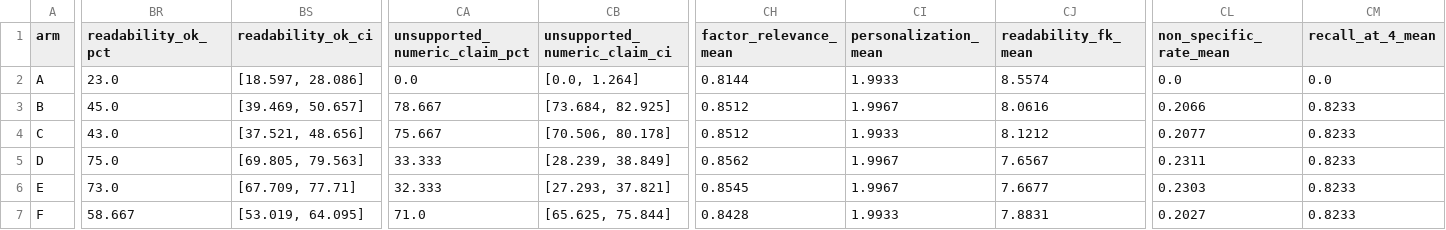
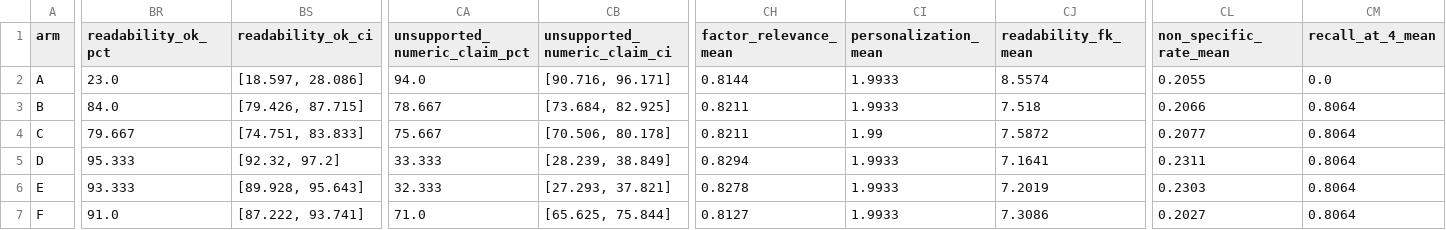
Before and after one commit to MuhammadSakibSami/Nephro-AI, a CSV file: q1_report/tables/q1_per_arm_metrics.csv, drawn as a sheet; only a part is shown, gaps mark what is left out; the diff names each change by its address in the sheet, - before the commit and + after, or states it on an @@ line.

```diff
--- a/q1_report/tables/q1_per_arm_metrics.csv
+++ b/q1_report/tables/q1_per_arm_metrics.csv
-CA2 (unsupported_numeric_claim_pct): 0.0
+CA2 (unsupported_numeric_claim_pct): 94.0
-CB2 (unsupported_numeric_claim_ci): [0.0, 1.264]
+CB2 (unsupported_numeric_claim_ci): [90.716, 96.171]
-CL2 (non_specific_rate_mean): 0.0
+CL2 (non_specific_rate_mean): 0.2055
-BR3 (readability_ok_pct): 45.0
+BR3 (readability_ok_pct): 84.0
-BS3 (readability_ok_ci): [39.469, 50.657]
+BS3 (readability_ok_ci): [79.426, 87.715]
-CH3:CH4 (factor_relevance_mean): 0.8512
+CH3:CH4 (factor_relevance_mean): 0.8211
-CI3 (personalization_mean): 1.9967
+CI3 (personalization_mean): 1.9933
-CJ3 (readability_fk_mean): 8.0616
+CJ3 (readability_fk_mean): 7.518
-CM3:CM7 (recall_at_4_mean): 0.8233
+CM3:CM7 (recall_at_4_mean): 0.8064
-BR4 (readability_ok_pct): 43.0
+BR4 (readability_ok_pct): 79.667
-BS4 (readability_ok_ci): [37.521, 48.656]
+BS4 (readability_ok_ci): [74.751, 83.833]
-CI4 (personalization_mean): 1.9933
+CI4 (personalization_mean): 1.99
-CJ4 (readability_fk_mean): 8.1212
+CJ4 (readability_fk_mean): 7.5872
-BR5 (readability_ok_pct): 75.0
+BR5 (readability_ok_pct): 95.333
-BS5 (readability_ok_ci): [69.805, 79.563]
+BS5 (readability_ok_ci): [92.32, 97.2]
-CH5 (factor_relevance_mean): 0.8562
+CH5 (factor_relevance_mean): 0.8294
-CI5:CI6 (personalization_mean): 1.9967
+CI5:CI6 (personalization_mean): 1.9933
-CJ5 (readability_fk_mean): 7.6567
+CJ5 (readability_fk_mean): 7.1641
-BR6 (readability_ok_pct): 73.0
+BR6 (readability_ok_pct): 93.333
-BS6 (readability_ok_ci): [67.709, 77.71]
+BS6 (readability_ok_ci): [89.928, 95.643]
-CH6 (factor_relevance_mean): 0.8545
+CH6 (factor_relevance_mean): 0.8278
-CJ6 (readability_fk_mean): 7.6677
+CJ6 (readability_fk_mean): 7.2019
-BR7 (readability_ok_pct): 58.667
+BR7 (readability_ok_pct): 91.0
-BS7 (readability_ok_ci): [53.019, 64.095]
+BS7 (readability_ok_ci): [87.222, 93.741]
-CH7 (factor_relevance_mean): 0.8428
+CH7 (factor_relevance_mean): 0.8127
-CJ7 (readability_fk_mean): 7.8831
+CJ7 (readability_fk_mean): 7.3086
```
Also changed, not shown: q1_report/tables/q1_paired_comparisons.csv, q1_report/tables/q1_per_profile_results.csv, 22 other files.
